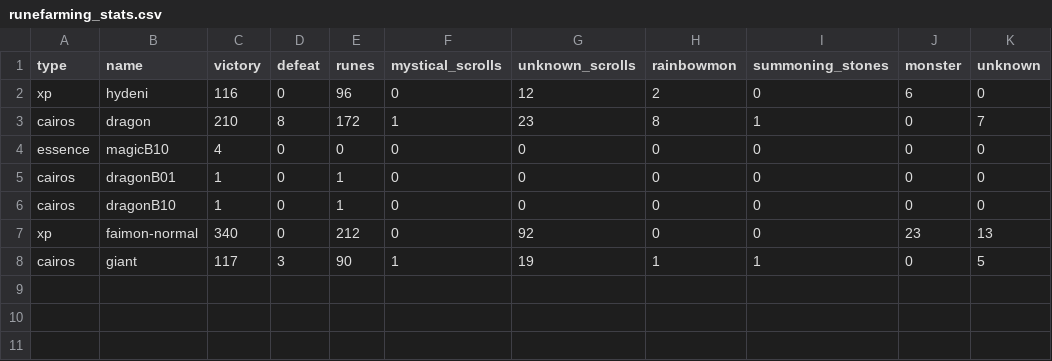
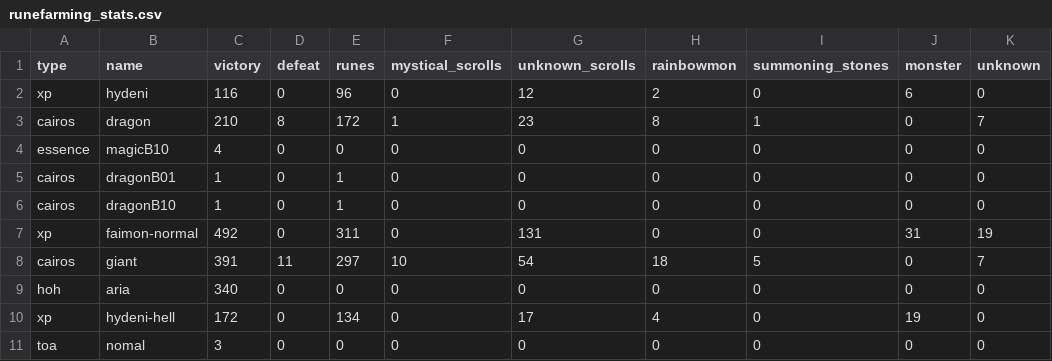
Before and after one commit to starcraft04/swauto, a CSV file: runefarming_stats.csv, drawn as a sheet.

```diff
--- a/runefarming_stats.csv
+++ b/runefarming_stats.csv
@@ -6,3 +6,6 @@ cairos,dragonB01,1,0,1,0,0,0,0,0,0
 cairos,dragonB10,1,0,1,0,0,0,0,0,0
-xp,faimon-normal,340,0,212,0,92,0,0,23,13
-cairos,giant,117,3,90,1,19,1,1,0,5
+xp,faimon-normal,492,0,311,0,131,0,0,31,19
+cairos,giant,391,11,297,10,54,18,5,0,7
+hoh,aria,340,0,0,0,0,0,0,0,0
+xp,hydeni-hell,172,0,134,0,17,4,0,19,0
+toa,nomal,3,0,0,0,0,0,0,0,0
```
Also changed, not shown: 15 other files.
